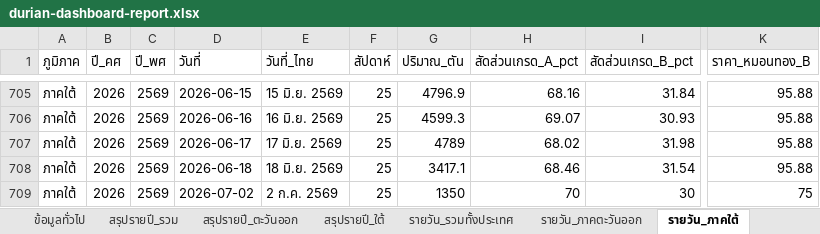
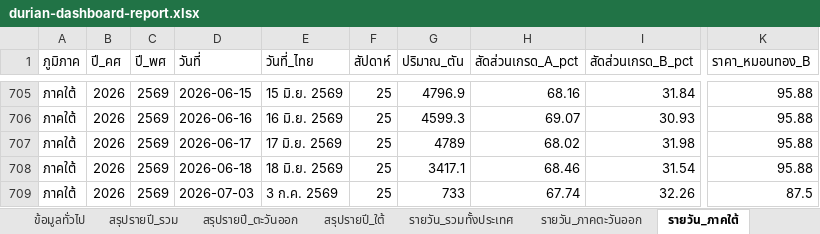
Before and after one commit to yohaken/cursor-agent, an Excel workbook: data/durian-dashboard-report.xlsx, sheet รายวัน_ภาคใต้, drawn as a sheet; only a part is shown, gaps mark what is left out; values as stored, in another font and other column widths than the file's, no borders; the diff names each change by its address in the sheet, - before the commit and + after, or states it on an @@ line.

```diff
--- a/data/durian-dashboard-report.xlsx (sheet รายวัน_ภาคใต้)
+++ b/data/durian-dashboard-report.xlsx (sheet รายวัน_ภาคใต้)
-D709 (วันที่): 2026-07-02
+D709 (วันที่): 2026-07-03
-E709 (วันที่_ไทย): 2 ก.ค. 2569
+E709 (วันที่_ไทย): 3 ก.ค. 2569
-G709 (ปริมาณ_ตัน): 1350
+G709 (ปริมาณ_ตัน): 733
-H709 (สัดส่วนเกรด_A_pct): 70
+H709 (สัดส่วนเกรด_A_pct): 67.74
-I709 (สัดส่วนเกรด_B_pct): 30
+I709 (สัดส่วนเกรด_B_pct): 32.26
-K709 (ราคา_หมอนทอง_B): 75
+K709 (ราคา_หมอนทอง_B): 87.5
```
Also changed, not shown: sheet รายวัน_รวมทั้งประเทศ, sheet รายสัปดาห์_รวม, sheet รายวัน_ภาคตะวันออก, sheet สรุปรายปี_รวม, sheet สรุปรายปี_ตะวันออก, sheet สรุปรายปี_ใต้, 1 more sheet, 2 other files.
